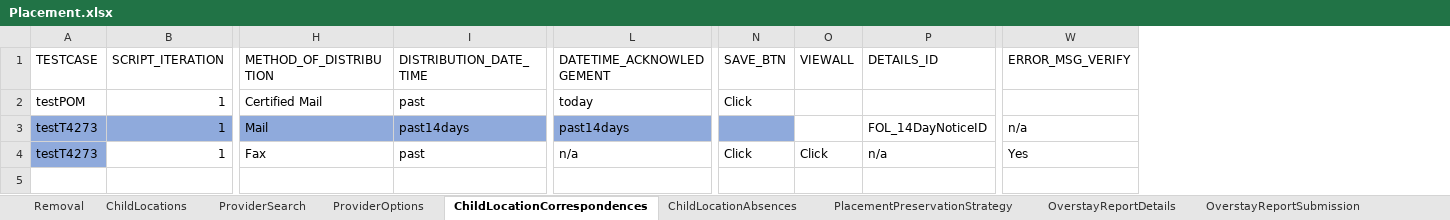
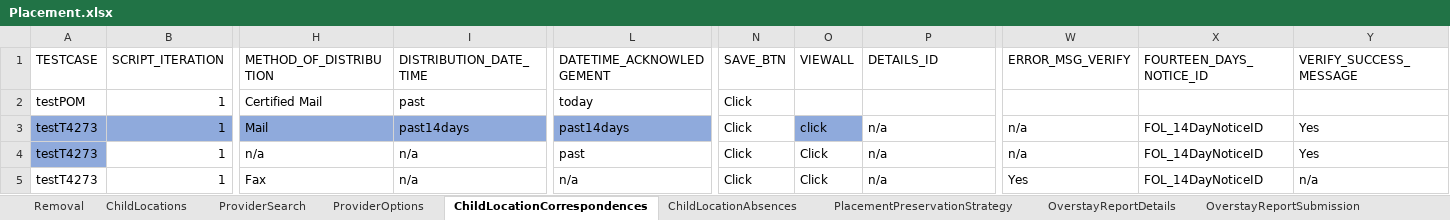
Before and after one commit to Yaswanthkumar-Naidu/TestDataExcel, an Excel workbook: Placement.xlsx, sheet ChildLocationCorrespondences, drawn as a sheet; only a part is shown, gaps mark what is left out; values as stored, in another font and other column widths than the file's, no borders; rows hold the shown columns only; the diff names each change by its address in the sheet, - before the commit and + after, or states it on an @@ line.

```diff
--- a/Placement.xlsx (sheet ChildLocationCorrespondences)
+++ b/Placement.xlsx (sheet ChildLocationCorrespondences)
+column X (FOURTEEN_DAYS_NOTICE_ID), rows 3-4: FOL_14DayNoticeID | FOL_14DayNoticeID
+column Y (VERIFY_SUCCESS_MESSAGE), rows 3-4: Yes | Yes
-N3 (SAVE_BTN): (empty)
+N3 (SAVE_BTN): Click
-N3 fill: #8FAADC
+N3 fill: none
-O3 (VIEWALL): (empty)
+O3 (VIEWALL): click
-O3 fill: none
+O3 fill: #8FAADC
-P3 (DETAILS_ID): FOL_14DayNoticeID
+P3 (DETAILS_ID): n/a
-H4 (METHOD_OF_DISTRIBUTION): Fax
+H4 (METHOD_OF_DISTRIBUTION): n/a
-I4 (DISTRIBUTION_DATE_TIME): past
+I4 (DISTRIBUTION_DATE_TIME): n/a
-L4 (DATETIME_ACKNOWLEDGEMENT): n/a
+L4 (DATETIME_ACKNOWLEDGEMENT): past
-W4 (ERROR_MSG_VERIFY): Yes
+W4 (ERROR_MSG_VERIFY): n/a
+row 5: testT4273 | 1 | Fax | n/a | n/a | Click | Click | n/a | Yes | FOL_14DayNoticeID | n/a
```
Also changed, not shown: sheet ChildLocations, sheet ChildLocationContactLogs, sheet ProviderSearch, sheet PlacementPreservationStrategy, sheet Removal, Common.xlsx, Courts.xlsx, 1 other file.
